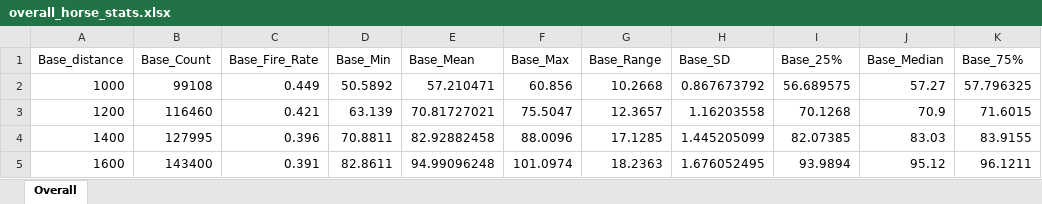
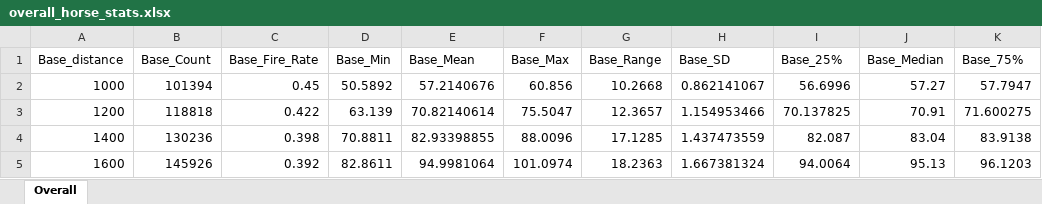
Before and after one commit to ChrisPachulski/mines_of_moria, an Excel workbook: zed_run/overall_horse_stats.xlsx, sheet Overall, drawn as a sheet; only a part is shown; values as stored, in another font and other column widths than the file's, no borders; the diff covers the shown part only; the diff names each change by its address in the sheet, - before the commit and + after, or states it on an @@ line.

Commit message:
zed run excel exporter sucks donkey D

```diff
--- a/zed_run/overall_horse_stats.xlsx (sheet Overall)
+++ b/zed_run/overall_horse_stats.xlsx (sheet Overall)
-B2 (Base_Count): 99108
+B2 (Base_Count): 101394
-C2 (Base_Fire_Rate): 0.449
+C2 (Base_Fire_Rate): 0.45
-E2 (Base_Mean): 57.210471
+E2 (Base_Mean): 57.2140676
-H2 (Base_SD): 0.867673792
+H2 (Base_SD): 0.862141067
-I2 (Base_25%): 56.689575
+I2 (Base_25%): 56.6996
-K2 (Base_75%): 57.796325
+K2 (Base_75%): 57.7947
-B3 (Base_Count): 116460
+B3 (Base_Count): 118818
-C3 (Base_Fire_Rate): 0.421
+C3 (Base_Fire_Rate): 0.422
-E3 (Base_Mean): 70.81727021
+E3 (Base_Mean): 70.82140614
-H3 (Base_SD): 1.16203558
+H3 (Base_SD): 1.154953466
-I3 (Base_25%): 70.1268
+I3 (Base_25%): 70.137825
-J3 (Base_Median): 70.9
+J3 (Base_Median): 70.91
-K3 (Base_75%): 71.6015
+K3 (Base_75%): 71.600275
-B4 (Base_Count): 127995
+B4 (Base_Count): 130236
-C4 (Base_Fire_Rate): 0.396
+C4 (Base_Fire_Rate): 0.398
-E4 (Base_Mean): 82.92882458
+E4 (Base_Mean): 82.93398855
-H4 (Base_SD): 1.445205099
+H4 (Base_SD): 1.437473559
-I4 (Base_25%): 82.07385
+I4 (Base_25%): 82.087
-J4 (Base_Median): 83.03
+J4 (Base_Median): 83.04
-K4 (Base_75%): 83.9155
+K4 (Base_75%): 83.9138
-B5 (Base_Count): 143400
+B5 (Base_Count): 145926
-C5 (Base_Fire_Rate): 0.391
+C5 (Base_Fire_Rate): 0.392
-E5 (Base_Mean): 94.99096248
+E5 (Base_Mean): 94.9981064
-H5 (Base_SD): 1.676052495
+H5 (Base_SD): 1.667381324
-I5 (Base_25%): 93.9894
+I5 (Base_25%): 94.0064
-J5 (Base_Median): 95.12
+J5 (Base_Median): 95.13
-K5 (Base_75%): 96.1211
+K5 (Base_75%): 96.1203
```
Also changed, not shown: 35 edited cells elsewhere in this sheet, 2 other files.
